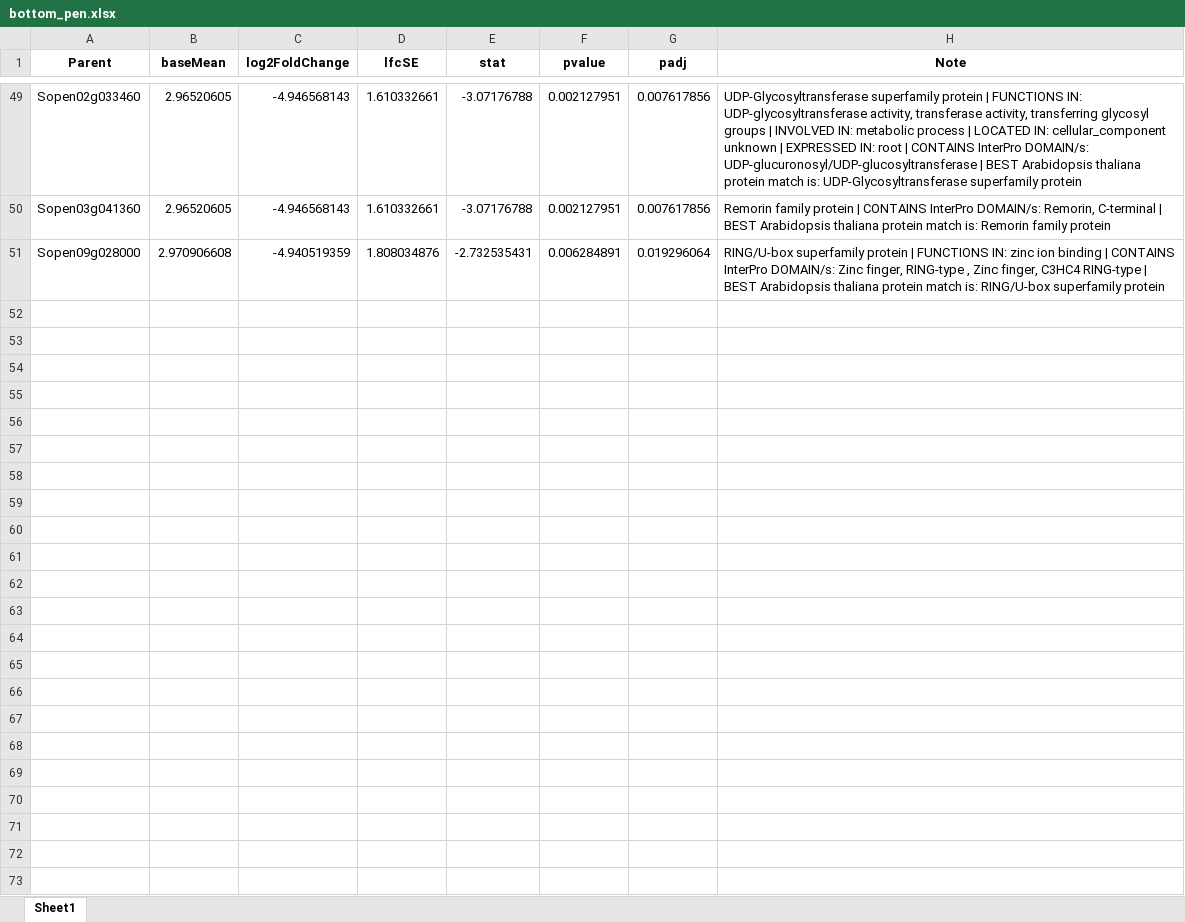
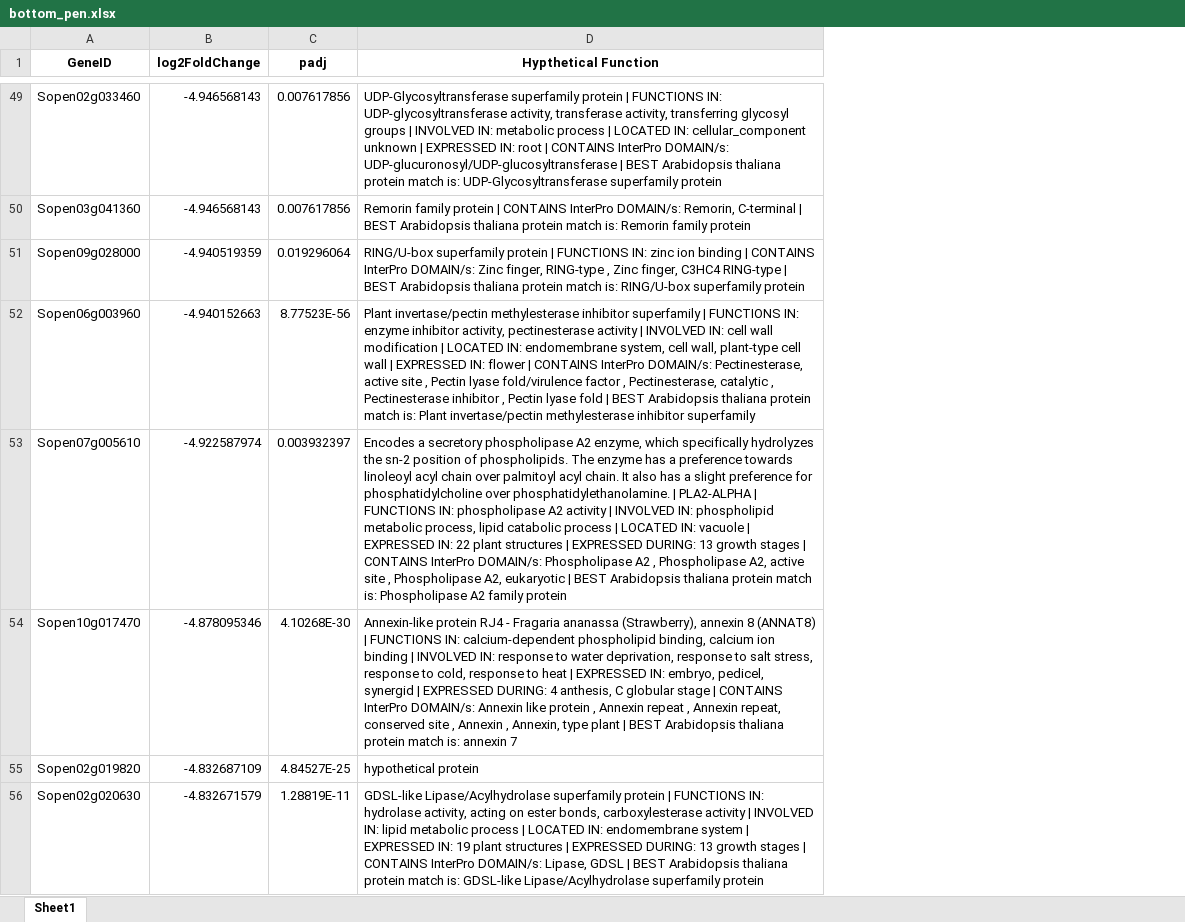
Before and after one commit to samiranc/pennellii_RNA-seq, an Excel workbook: lists/bottom_pen.xlsx, sheet Sheet1, drawn as a sheet; only a part is shown, gaps mark what is left out; values as stored, in another font and other column widths than the file's, no borders; removed rows and columns are numbered as before the commit, all else as after; the diff covers the shown part only; the diff names each change by its address in the sheet, - before the commit and + after, or states it on an @@ line.

Commit message:
# Expressed gene list more presentable

```diff
--- a/lists/bottom_pen.xlsx (sheet Sheet1)
+++ b/lists/bottom_pen.xlsx (sheet Sheet1)
-column B (baseMean), rows 49-51: 2.96520605 | 2.96520605 | 2.970906608
-column D (lfcSE), rows 49-51: 1.610332661 | 1.610332661 | 1.808034876
-column E (stat), rows 49-51: -3.07176788 | -3.07176788 | -2.732535431
-column F (pvalue), rows 49-51: 0.002127951 | 0.002127951 | 0.006284891
-A1: Parent
+A1: GeneID
-D1: Note
+D1: Hypthetical Function
+row 52: Sopen06g003960 | -4.940152663 | 8.77523E-56 | Plant invertase/pectin methylesterase inhibitor superfamily | FUNCTIONS IN: enzyme inhibitor activity, pectinesterase activity | INVOLVED IN: cell wall modification | LOCATED IN: endomembrane system, cell wall, plant-type cell wall | EXPRESSED IN: flower | CONTAINS InterPro DOMAIN/s: Pectinesterase, active site , Pectin lyase fold/virulence factor , Pectinesterase, catalytic , Pectinesterase inhibitor , Pectin lyase fold | BEST Arabidopsis thaliana protein match is: Plant invertase/pectin methylesterase inhibitor superfamily
+row 53: Sopen07g005610 | -4.922587974 | 0.003932397 | Encodes a secretory phospholipase A2 enzyme, which specifically hydrolyzes the sn-2 position of phospholipids. The enzyme has a preference towards linoleoyl acyl chain over palmitoyl acyl chain. It also has a slight preference for phosphatidylcholine over phosphatidylethanolamine. | PLA2-ALPHA | FUNCTIONS IN: phospholipase A2 activity | INVOLVED IN: phospholipid metabolic process, lipid catabolic process | LOCATED IN: vacuole | EXPRESSED IN: 22 plant structures | EXPRESSED DURING: 13 growth stages | CONTAINS InterPro DOMAIN/s: Phospholipase A2 , Phospholipase A2, active site , Phospholipase A2, eukaryotic | BEST Arabidopsis thaliana protein match is: Phospholipase A2 family protein
+row 54: Sopen10g017470 | -4.878095346 | 4.10268E-30 | Annexin-like protein RJ4 - Fragaria ananassa (Strawberry), annexin 8 (ANNAT8) | FUNCTIONS IN: calcium-dependent phospholipid binding, calcium ion binding | INVOLVED IN: response to water deprivation, response to salt stress, response to cold, response to heat | EXPRESSED IN: embryo, pedicel, synergid | EXPRESSED DURING: 4 anthesis, C globular stage | CONTAINS InterPro DOMAIN/s: Annexin like protein , Annexin repeat , Annexin repeat, conserved site , Annexin , Annexin, type plant | BEST Arabidopsis thaliana protein match is: annexin 7
+row 55: Sopen02g019820 | -4.832687109 | 4.84527E-25 | hypothetical protein
+row 56: Sopen02g020630 | -4.832671579 | 1.28819E-11 | GDSL-like Lipase/Acylhydrolase superfamily protein | FUNCTIONS IN: hydrolase activity, acting on ester bonds, carboxylesterase activity | INVOLVED IN: lipid metabolic process | LOCATED IN: endomembrane system | EXPRESSED IN: 19 plant structures | EXPRESSED DURING: 13 growth stages | CONTAINS InterPro DOMAIN/s: Lipase, GDSL | BEST Arabidopsis thaliana protein match is: GDSL-like Lipase/Acylhydrolase superfamily protein
```
Also changed, not shown: 45 added rows elsewhere in this sheet, lists/top_pen.xlsx, 1 other file.
